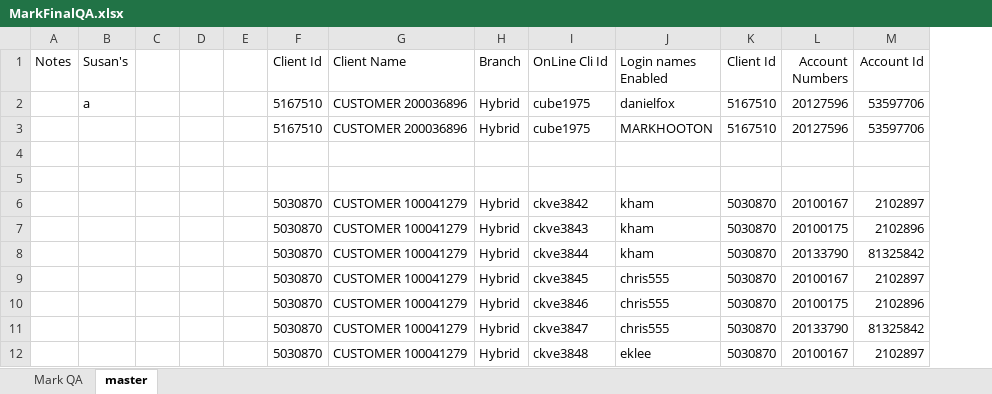
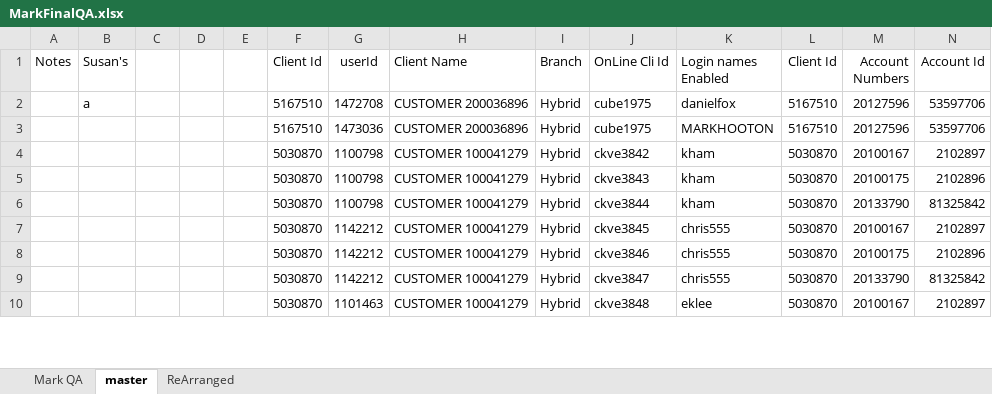
Before and after one commit to raghav9329/mainProf, an Excel workbook: svbWebPaymentUsers/MarkFinalQA.xlsx, sheet master, drawn as a sheet; only a part is shown; values as stored, in another font and other column widths than the file's, no borders; conditional formats not drawn; removed rows and columns are numbered as before the commit, all else as after; rows hold the shown columns only; the diff names each change by its address in the sheet, - before the commit and + after, or states it on an @@ line.

```diff
--- a/svbWebPaymentUsers/MarkFinalQA.xlsx (sheet master)
+++ b/svbWebPaymentUsers/MarkFinalQA.xlsx (sheet master)
+sheet tab: ReArranged
+column G (userId), rows 2-10: 1472708 | 1473036 | 1100798 | 1100798 | 1100798 | 1142212 | 1142212 | 1142212 | 1101463
-row 4: (empty)
-row 5: (empty)
```
Also changed, not shown: svbWebPaymentUsers/QA/dump-qa-client.xlsx, 9 other files.
